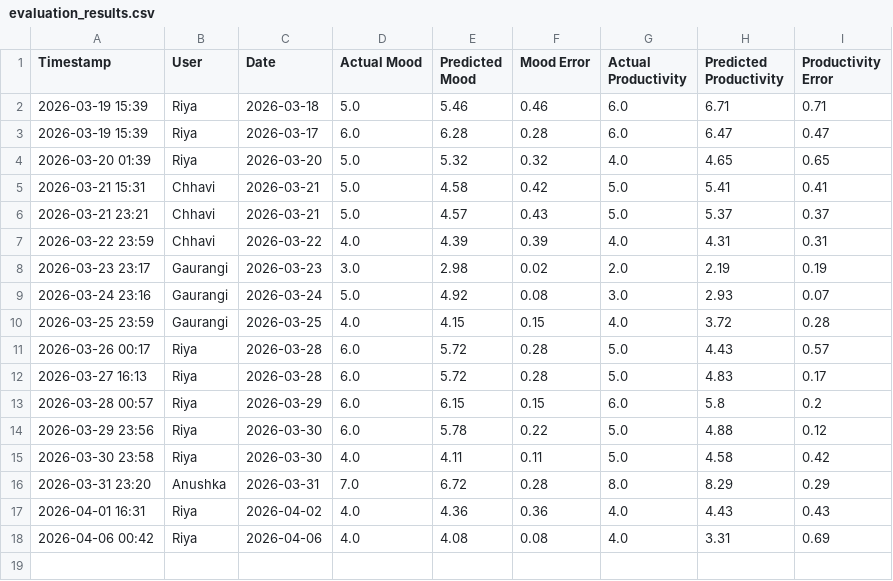
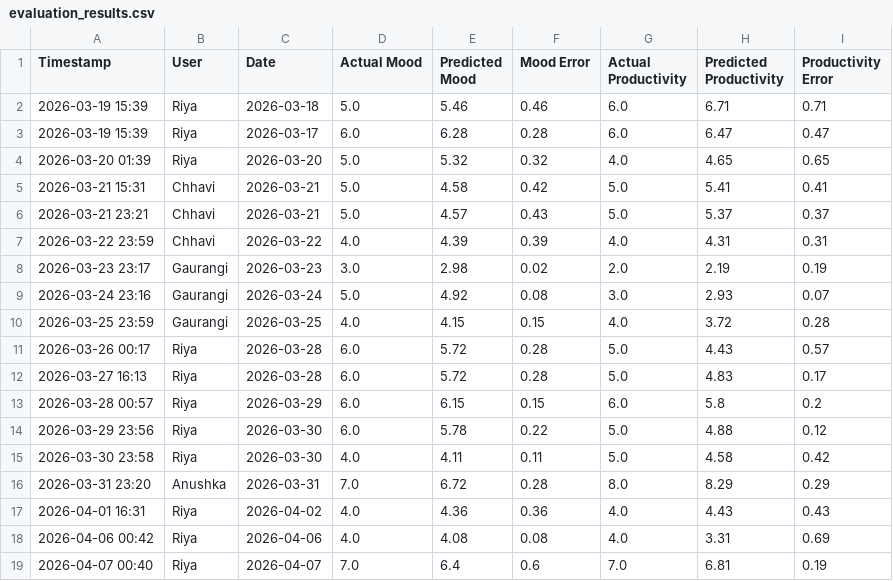
Before and after one commit to riyaaryan2004/minor2, a CSV file: Minor_1/data/evaluation_results.csv, drawn as a sheet; the diff names each change by its address in the sheet, - before the commit and + after, or states it on an @@ line.

```diff
--- a/Minor_1/data/evaluation_results.csv
+++ b/Minor_1/data/evaluation_results.csv
+row 19: 2026-04-07 00:40 | Riya | 2026-04-07 | 7.0 | 6.4 | 0.6 | 7.0 | 6.81 | 0.19
```
Also changed, not shown: Minor_1/data/daily_data.csv, Minor_1/data/hourly_data.csv, 7 other files.
